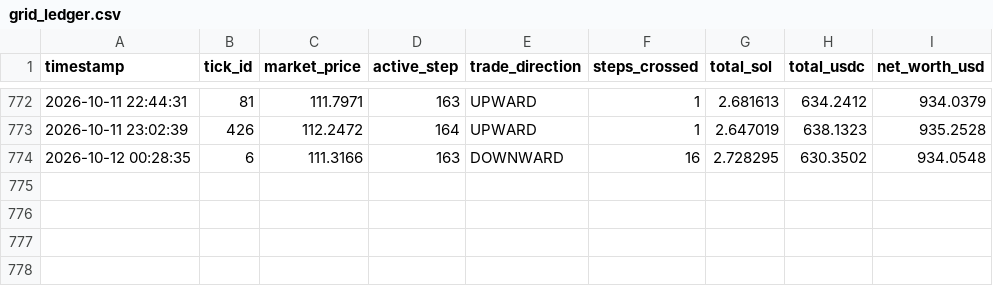
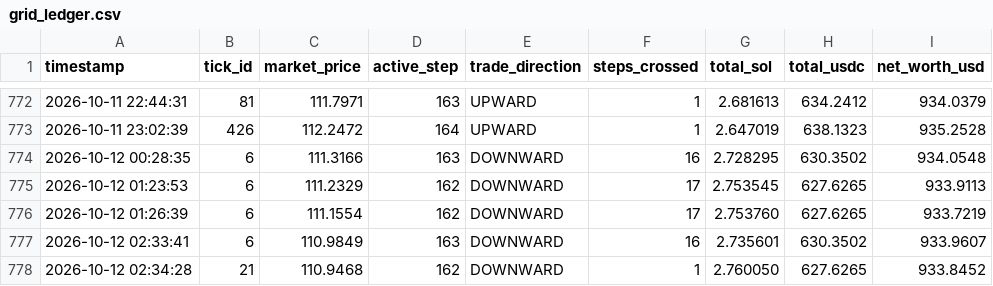
Before and after one commit to dibgit/MAD_SCIENTIEST, a CSV file: VTC_DEX_Project/grid_ledger.csv, drawn as a sheet; only a part is shown, gaps mark what is left out.

Commit message:
Feat: Implement dynamic call triggers execute_live_onchain_buy/sell bound via RUN_SIMULATION_PRICE_SHIFTER conditional masks.

```diff
--- a/VTC_DEX_Project/grid_ledger.csv
+++ b/VTC_DEX_Project/grid_ledger.csv
@@ -774 +774,5 @@ timestamp,tick_id,market_price,active_step,trade_direction,steps_crossed,total_s
 2026-10-12 00:28:35,6,111.3166,163,DOWNWARD,16,2.728295,630.3502,934.0548
+2026-10-12 01:23:53,6,111.2329,162,DOWNWARD,17,2.753545,627.6265,933.9113
+2026-10-12 01:26:39,6,111.1554,162,DOWNWARD,17,2.753760,627.6265,933.7219
+2026-10-12 02:33:41,6,110.9849,163,DOWNWARD,16,2.735601,630.3502,933.9607
+2026-10-12 02:34:28,21,110.9468,162,DOWNWARD,1,2.760050,627.6265,933.8452
```
Also changed, not shown: 1 other file.
